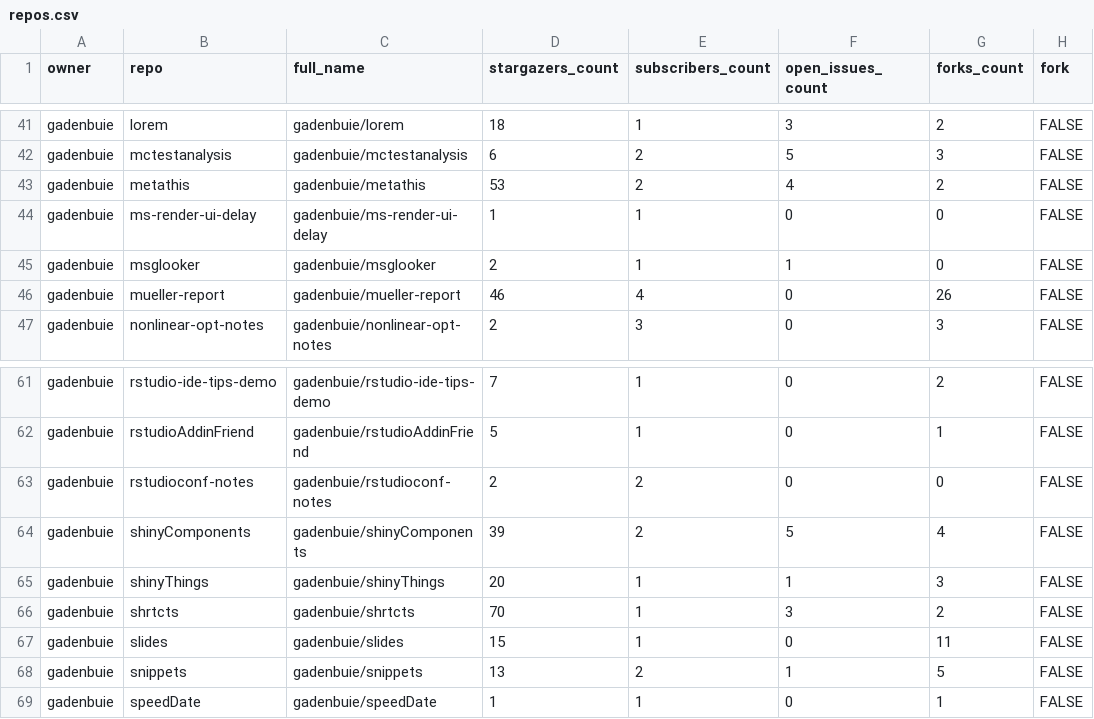
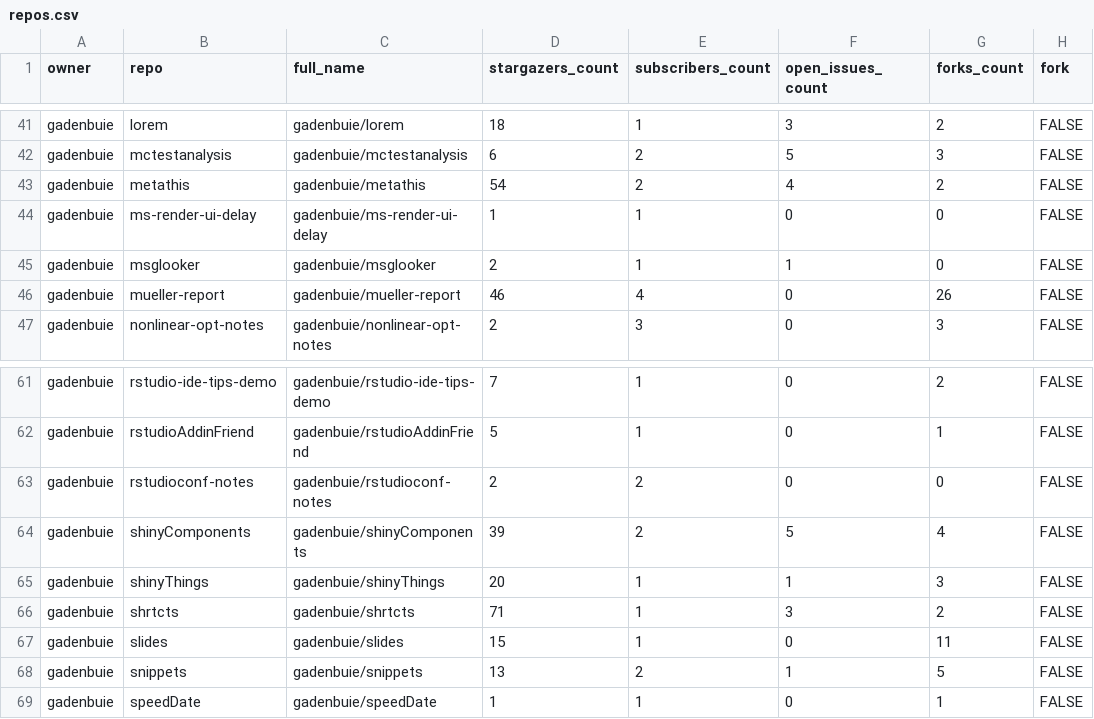
Before and after one commit to andrewcstewart/gha-dashboard, a CSV file: repos.csv, drawn as a sheet; only a part is shown, gaps mark what is left out; the diff covers the shown part only; the diff names each change by its address in the sheet, - before the commit and + after, or states it on an @@ line.

```diff
--- a/repos.csv
+++ b/repos.csv
-D43 (stargazers_count): 53
+D43 (stargazers_count): 54
-D66 (stargazers_count): 70
+D66 (stargazers_count): 71
```
Also changed, not shown: 1 added row and 31 edited cells elsewhere in this file, 1 other file.
